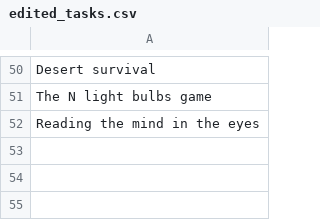
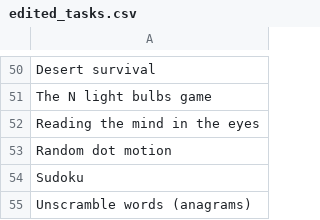
Before and after one commit to Watts-Lab/task-mapping, a CSV file: writeup to html pipeline/edited_tasks.csv, drawn as a sheet; only a part is shown, gaps mark what is left out.

```diff
--- a/writeup to html pipeline/edited_tasks.csv
+++ b/writeup to html pipeline/edited_tasks.csv
@@ -52 +52,4 @@ The N light bulbs game
 Reading the mind in the eyes
+Random dot motion
+Sudoku
+Unscramble words (anagrams)
```
Also changed, not shown: writeup to html pipeline/html/task-htmls.csv.
